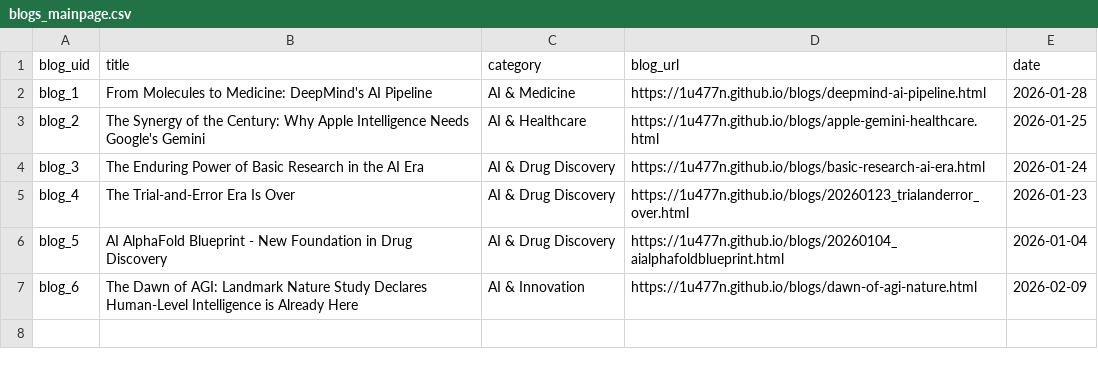
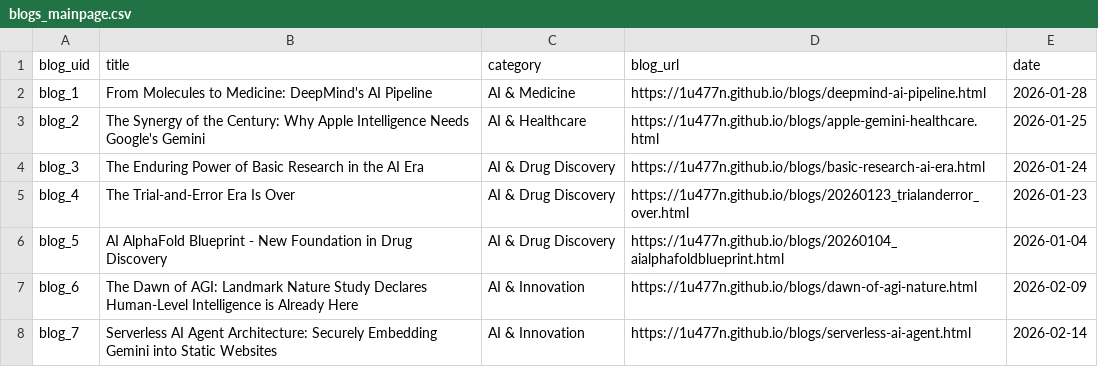
Before and after one commit to 1u477n/1u477n.github.io, a CSV file: blogs/blogs_mainpage.csv, drawn as a sheet.

Commit message:
Add files via upload

```diff
--- a/blogs/blogs_mainpage.csv
+++ b/blogs/blogs_mainpage.csv
@@ -7 +7,2 @@ blog_5,AI AlphaFold Blueprint - New Foundation in Drug Discovery,AI & Drug Disco
 blog_6,The Dawn of AGI: Landmark Nature Study Declares Human-Level Intelligence is Already Here,AI & Innovation,https://1u477n.github.io/blogs/dawn-of-agi-nature.html,2026-02-09
+blog_7,Serverless AI Agent Architecture: Securely Embedding Gemini into Static Websites,AI & Innovation,https://1u477n.github.io/blogs/serverless-ai-agent.html,2026-02-14
```
